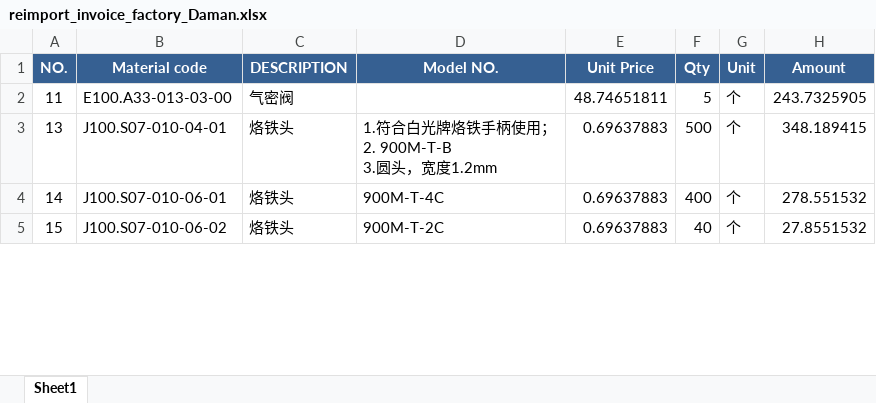
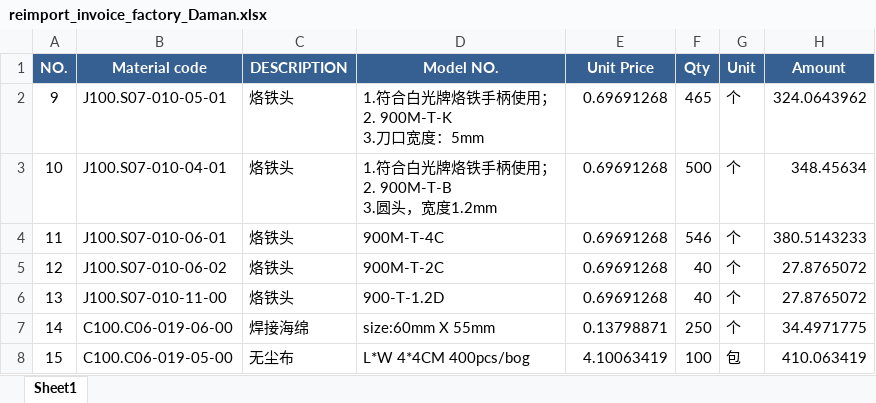
Before and after one commit to anlaganlag/export_reimport, an Excel workbook: outputs/reimport_invoice_factory_Daman.xlsx, sheet Sheet1, drawn as a sheet; only a part is shown; values as stored, in another font and other column widths than the file's, no borders; addresses are those after the commit; ↵ is a line break in a cell; the diff covers the shown part only; the diff names each change by its address in the sheet, - before the commit and + after, or states it on an @@ line.

```diff
--- a/outputs/reimport_invoice_factory_Daman.xlsx (sheet Sheet1)
+++ b/outputs/reimport_invoice_factory_Daman.xlsx (sheet Sheet1)
+row 2: 9 | J100.S07-010-05-01 | 烙铁头 | 1.符合白光牌烙铁手柄使用； ↵ 2. 900M-T-K ↵ 3.刀口宽度：5mm | 0.69691268 | 465 | 个 | 324.0643962
+row 3: 10 | J100.S07-010-04-01 | 烙铁头 | 1.符合白光牌烙铁手柄使用； ↵ 2. 900M-T-B ↵ 3.圆头，宽度1.2mm | 0.69691268 | 500 | 个 | 348.45634
-B4 (Material code): E100.A33-013-03-00
+B4 (Material code): J100.S07-010-06-01
-C4 (DESCRIPTION): 气密阀
+C4 (DESCRIPTION): 烙铁头
-D4 (Model NO.): (empty)
+D4 (Model NO.): 900M-T-4C
-E4 (Unit Price): 48.74651811
+E4 (Unit Price): 0.69691268
-F4 (Qty): 5
+F4 (Qty): 546
-H4 (Amount): 243.7325905
+H4 (Amount): 380.5143233
+row 5: 12 | J100.S07-010-06-02 | 烙铁头 | 900M-T-2C | 0.69691268 | 40 | 个 | 27.8765072
-B6 (Material code): J100.S07-010-04-01
+B6 (Material code): J100.S07-010-11-00
-D6 (Model NO.): 1.符合白光牌烙铁手柄使用； ↵ 2. 900M-T-B ↵ 3.圆头，宽度1.2mm
+D6 (Model NO.): 900-T-1.2D
-E6 (Unit Price): 0.69637883
+E6 (Unit Price): 0.69691268
-F6 (Qty): 500
+F6 (Qty): 40
-H6 (Amount): 348.189415
+H6 (Amount): 27.8765072
-B7 (Material code): J100.S07-010-06-01
+B7 (Material code): C100.C06-019-06-00
-C7 (DESCRIPTION): 烙铁头
+C7 (DESCRIPTION): 焊接海绵
-D7 (Model NO.): 900M-T-4C
+D7 (Model NO.): size:60mm X 55mm
-E7 (Unit Price): 0.69637883
+E7 (Unit Price): 0.13798871
-F7 (Qty): 400
+F7 (Qty): 250
-H7 (Amount): 278.551532
+H7 (Amount): 34.4971775
-B8 (Material code): J100.S07-010-06-02
+B8 (Material code): C100.C06-019-05-00
-C8 (DESCRIPTION): 烙铁头
+C8 (DESCRIPTION): 无尘布
-D8 (Model NO.): 900M-T-2C
+D8 (Model NO.): L*W 4*4CM 400pcs/bog
-E8 (Unit Price): 0.69637883
+E8 (Unit Price): 4.10063419
-F8 (Qty): 40
+F8 (Qty): 100
-G8 (Unit): 个
+G8 (Unit): 包
-H8 (Amount): 27.8551532
+H8 (Amount): 410.063419
```
Also changed, not shown: 1 added row, 46 removed rows and 69 edited cells elsewhere in this sheet, outputs/cif_original_invoice.xlsx, outputs/export_invoice.xlsx, 13 other files.
